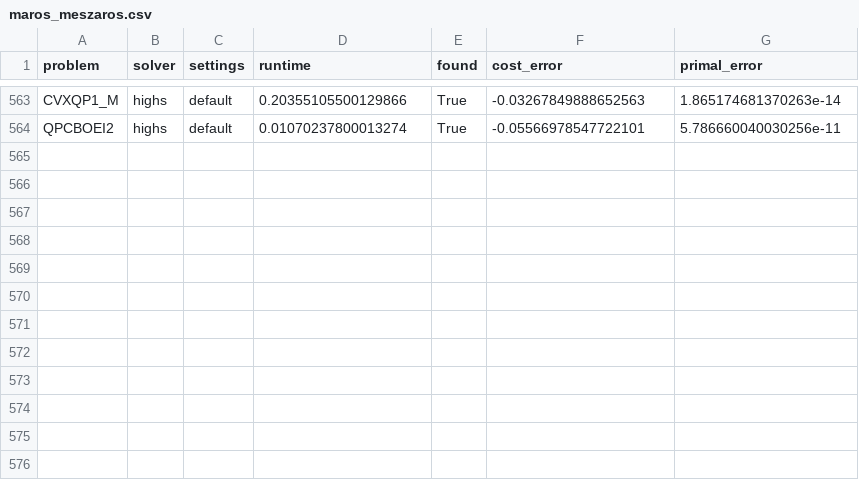
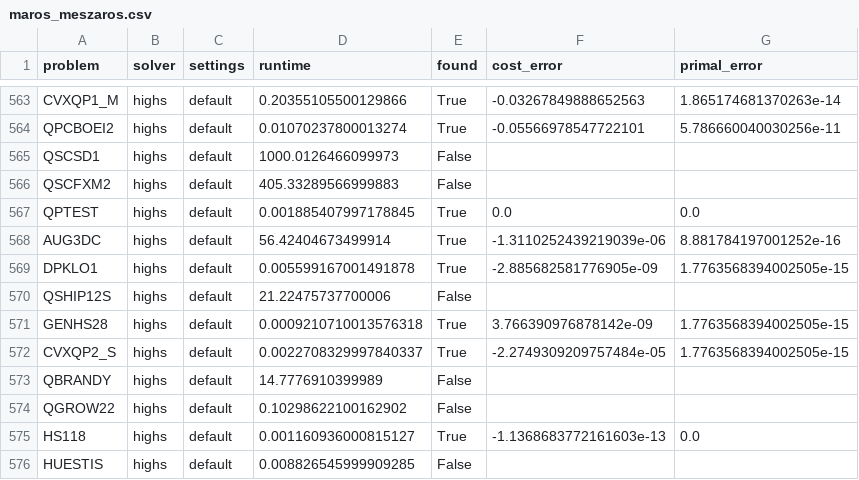
Before and after one commit to qpsolvers/qpbenchmark, a CSV file: results/maros_meszaros.csv, drawn as a sheet; only a part is shown, gaps mark what is left out.

Commit message:
Solve more MM problems with HiGHS

```diff
--- a/results/maros_meszaros.csv
+++ b/results/maros_meszaros.csv
@@ -564 +564,13 @@ CVXQP1_M,highs,default,0.20355105500129866,True,-0.03267849888652563,1.865174681
 QPCBOEI2,highs,default,0.01070237800013274,True,-0.05566978547722101,5.786660040030256e-11
+QSCSD1,highs,default,1000.0126466099973,False,,
+QSCFXM2,highs,default,405.33289566999883,False,,
+QPTEST,highs,default,0.001885407997178845,True,0.0,0.0
+AUG3DC,highs,default,56.42404673499914,True,-1.3110252439219039e-06,8.881784197001252e-16
+DPKLO1,highs,default,0.005599167001491878,True,-2.885682581776905e-09,1.7763568394002505e-15
+QSHIP12S,highs,default,21.22475737700006,False,,
+GENHS28,highs,default,0.0009210710013576318,True,3.766390976878142e-09,1.7763568394002505e-15
+CVXQP2_S,highs,default,0.0022708329997840337,True,-2.2749309209757484e-05,1.7763568394002505e-15
+QBRANDY,highs,default,14.7776910399989,False,,
+QGROW22,highs,default,0.10298622100162902,False,,
+HS118,highs,default,0.001160936000815127,True,-1.1368683772161603e-13,0.0
+HUESTIS,highs,default,0.008826545999909285,False,,
```
